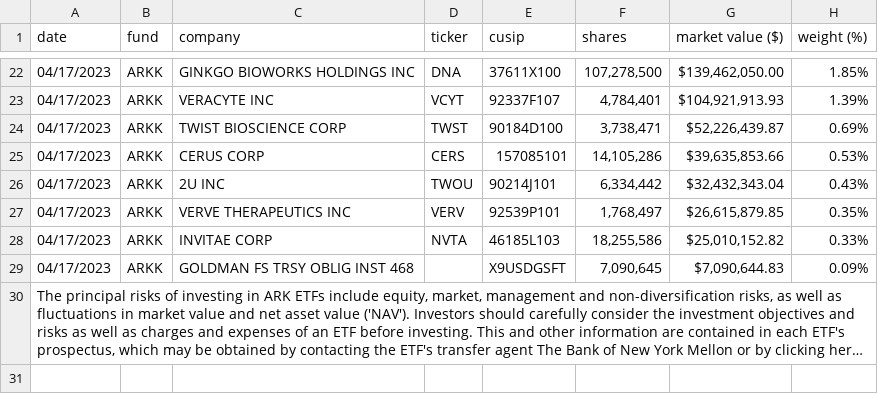
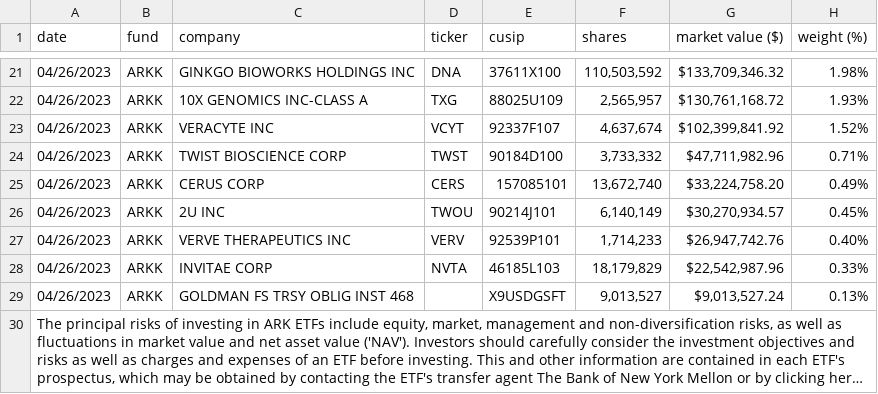
Before and after one commit to xmercell/PV260-YSoftCSharpProject, a CSV file: StockGrader/StockFiles/ARK_ORIGINAL.csv, drawn as a sheet; only a part is shown, gaps mark what is left out; long unchanged cells end in …; addresses are those after the commit; the diff covers the shown part only; the diff names each change by its address in the sheet, - before the commit and + after, or states it on an @@ line.

```diff
--- a/StockGrader/StockFiles/ARK_ORIGINAL.csv
+++ b/StockGrader/StockFiles/ARK_ORIGINAL.csv
-A21 (date): 04/17/2023
+A21 (date): 04/26/2023
-F21 (shares): 107,278,500
+F21 (shares): 110,503,592
-G21 (market value ($)): $139,462,050.00
+G21 (market value ($)): $133,709,346.32
-H21 (weight (%)): 1.85%
+H21 (weight (%)): 1.98%
+row 22: 04/26/2023 | ARKK | 10X GENOMICS INC-CLASS A | TXG | 88025U109 | 2,565,957 | $130,761,168.72 | 1.93%
-A23:A29 (date): 04/17/2023
+A23:A29 (date): 04/26/2023
-F23 (shares): 4,784,401
+F23 (shares): 4,637,674
-G23 (market value ($)): $104,921,913.93
+G23 (market value ($)): $102,399,841.92
-H23 (weight (%)): 1.39%
+H23 (weight (%)): 1.52%
-F24 (shares): 3,738,471
+F24 (shares): 3,733,332
-G24 (market value ($)): $52,226,439.87
+G24 (market value ($)): $47,711,982.96
-H24 (weight (%)): 0.69%
+H24 (weight (%)): 0.71%
-F25 (shares): 14,105,286
+F25 (shares): 13,672,740
-G25 (market value ($)): $39,635,853.66
+G25 (market value ($)): $33,224,758.20
-H25 (weight (%)): 0.53%
+H25 (weight (%)): 0.49%
-F26 (shares): 6,334,442
+F26 (shares): 6,140,149
-G26 (market value ($)): $32,432,343.04
+G26 (market value ($)): $30,270,934.57
-H26 (weight (%)): 0.43%
+H26 (weight (%)): 0.45%
-F27 (shares): 1,768,497
+F27 (shares): 1,714,233
-G27 (market value ($)): $26,615,879.85
+G27 (market value ($)): $26,947,742.76
-H27 (weight (%)): 0.35%
+H27 (weight (%)): 0.40%
-F28 (shares): 18,255,586
+F28 (shares): 18,179,829
-G28 (market value ($)): $25,010,152.82
+G28 (market value ($)): $22,542,987.96
-F29 (shares): 7,090,645
+F29 (shares): 9,013,527
-G29 (market value ($)): $7,090,644.83
+G29 (market value ($)): $9,013,527.24
-H29 (weight (%)): 0.09%
+H29 (weight (%)): 0.13%
```
Also changed, not shown: 4 added rows, 5 removed rows and 60 edited cells elsewhere in this file, 8 other files.
